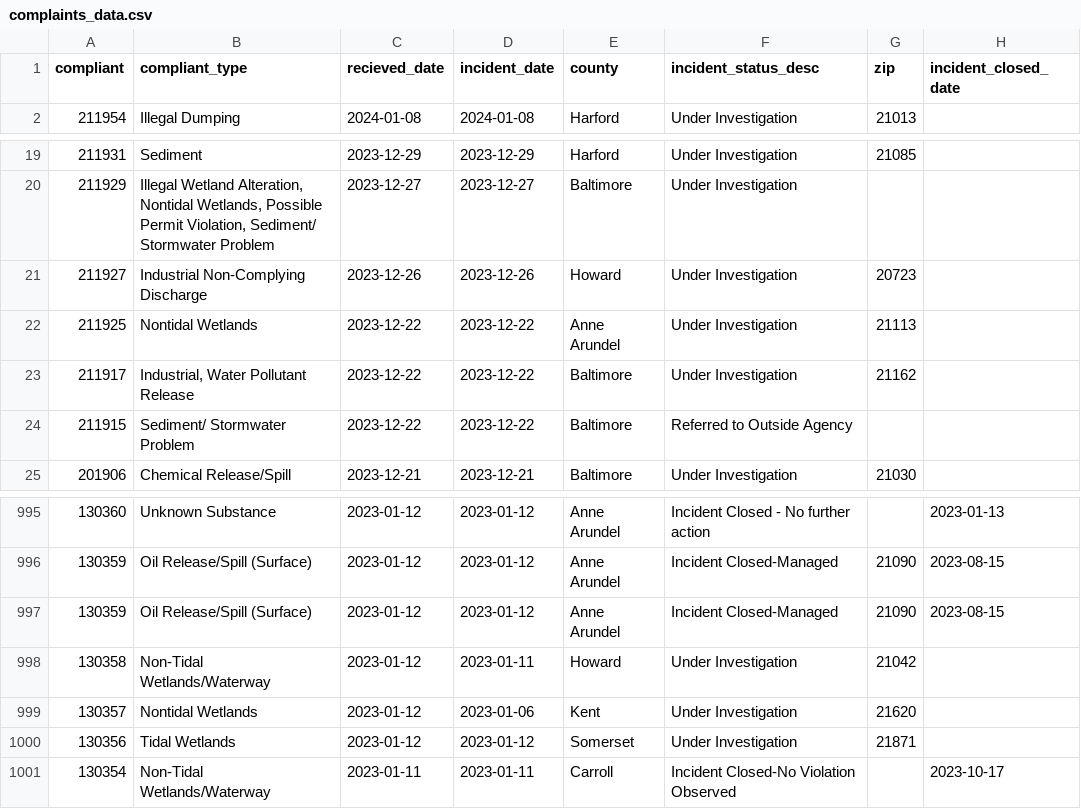
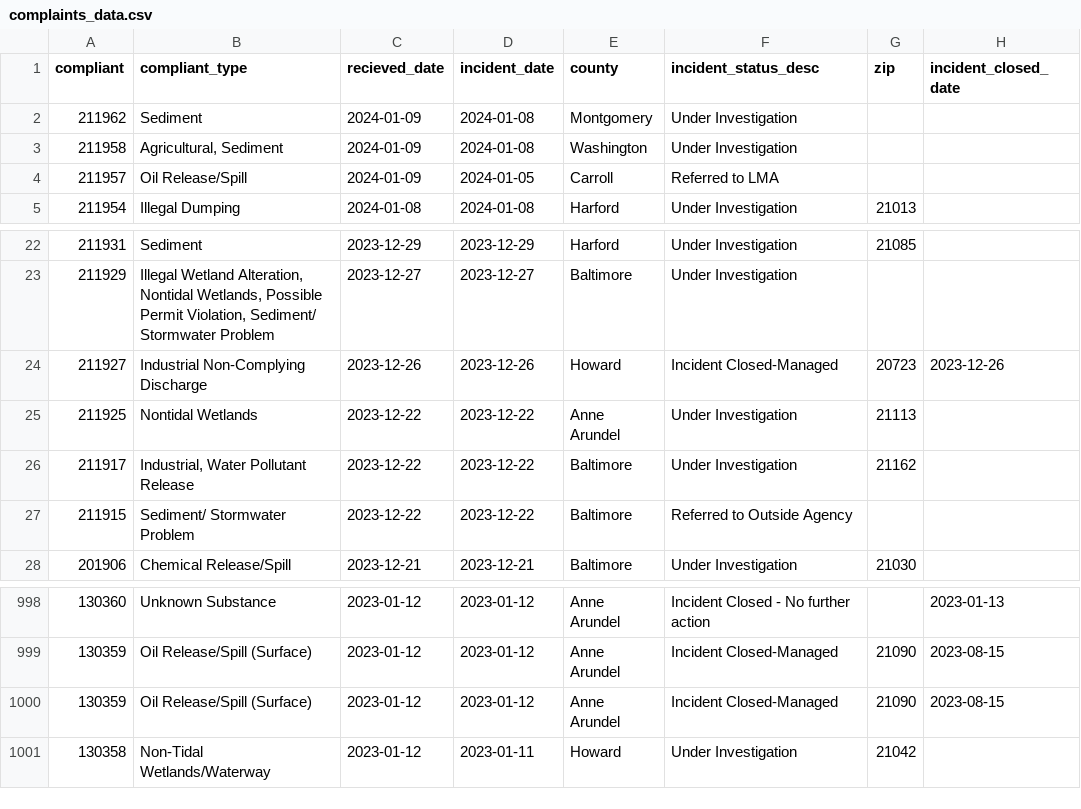
Before and after one commit to amandavhernan/enviro_complaints, a CSV file: complaints_data.csv, drawn as a sheet; only a part is shown, gaps mark what is left out.

Commit message:
new complaints found

```diff
--- a/complaints_data.csv
+++ b/complaints_data.csv
@@ -1,2 +1,5 @@
 compliant,compliant_type,recieved_date,incident_date,county,incident_status_desc,zip,incident_closed_date
+211962,Sediment,2024-01-09,2024-01-08,Montgomery,Under Investigation,,
+211958,"Agricultural, Sediment",2024-01-09,2024-01-08,Washington,Under Investigation,,
+211957,Oil Release/Spill,2024-01-09,2024-01-05,Carroll,Referred to LMA,,
 211954,Illegal Dumping,2024-01-08,2024-01-08,Harford,Under Investigation,21013,
@@ -20,3 +23,3 @@ compliant,compliant_type,recieved_date,incident_date,county,incident_status_desc
 211929,"Illegal Wetland Alteration, Nontidal Wetlands, Possible Permit Violation, Sediment/ Stormwater Problem",2023-12-27,2023-12-27,Baltimore,Under Investigation,,
-211927,Industrial Non-Complying Discharge,2023-12-26,2023-12-26,Howard,Under Investigation,20723,
+211927,Industrial Non-Complying Discharge,2023-12-26,2023-12-26,Howard,Incident Closed-Managed,20723,2023-12-26
 211925,Nontidal Wetlands,2023-12-22,2023-12-22,Anne Arundel,Under Investigation,21113,
@@ -998,4 +1001 @@ compliant,compliant_type,recieved_date,incident_date,county,incident_status_desc
 130358,Non-Tidal Wetlands/Waterway,2023-01-12,2023-01-11,Howard,Under Investigation,21042,
-130357,Nontidal Wetlands,2023-01-12,2023-01-06,Kent,Under Investigation,21620,
-130356,Tidal Wetlands,2023-01-12,2023-01-12,Somerset,Under Investigation,21871,
-130354,Non-Tidal Wetlands/Waterway,2023-01-11,2023-01-11,Carroll,Incident Closed-No Violation Observed,,2023-10-17
```
Also changed, not shown: 1 other file.
